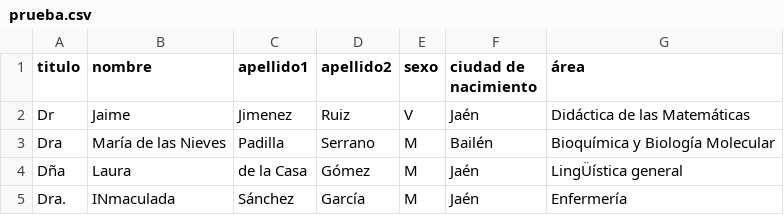
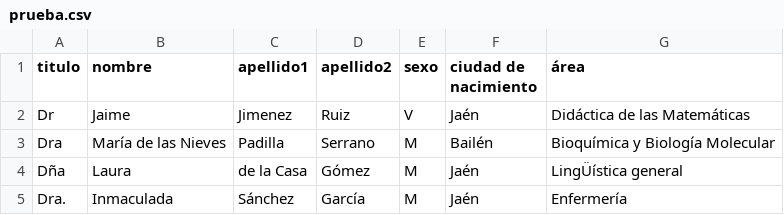
Before and after one commit to EstudioNatalidadAndalucia/ProyectoNatalidadAndalucia, a CSV file: prueba.csv, drawn as a sheet.

Commit message:
Update prueba.csv

```diff
--- a/prueba.csv
+++ b/prueba.csv
@@ -4,2 +4,2 @@ Dra, María de las Nieves, Padilla, Serrano, M, Bailén, Bioquímica y Biología
 Dña, Laura, de la Casa, Gómez, M, Jaén, LingÜística general
-Dra., INmaculada, Sánchez, García, M, Jaén, Enfermería
+Dra., Inmaculada, Sánchez, García, M, Jaén, Enfermería
```
